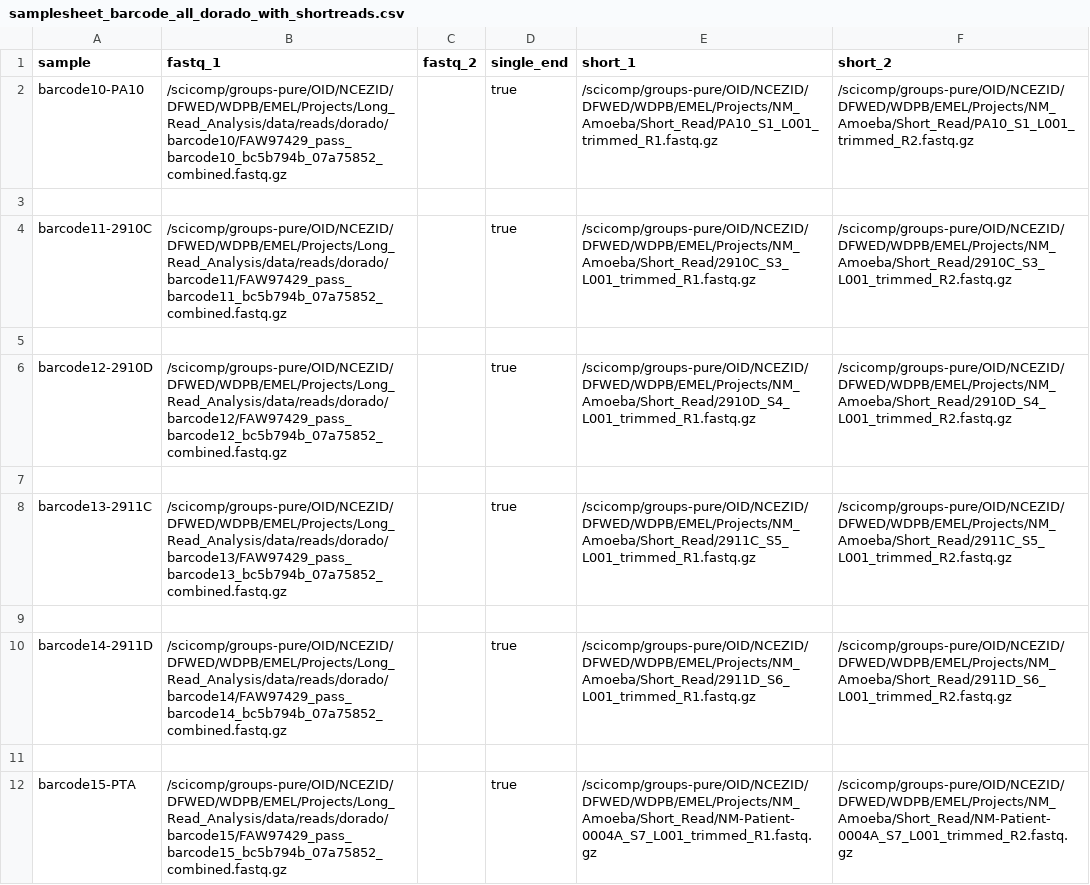
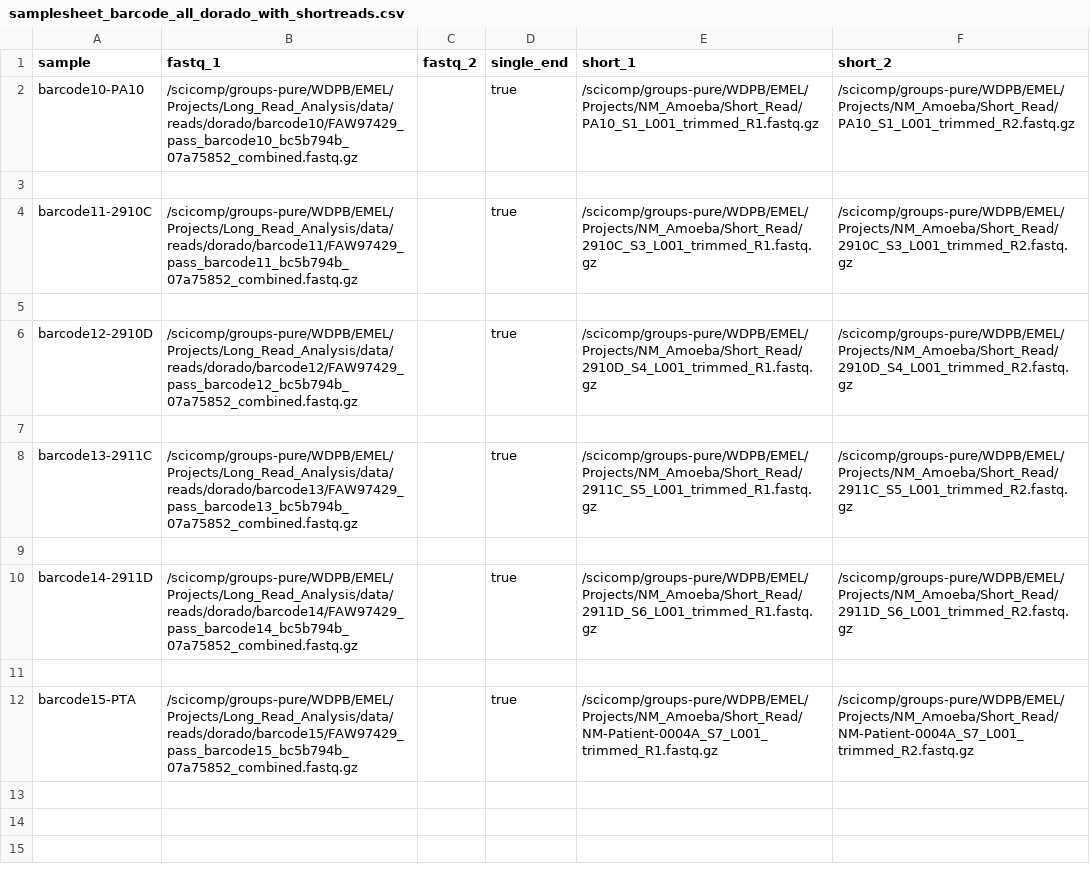
Before and after one commit to srusher/Align-ID, a CSV file: assets/long-read/samplesheets/New-Mexico/2024-03_NMWGA/samplesheet_barcode_all_dorado_with_shortreads.csv, drawn as a sheet.

```diff
--- a/assets/long-read/samplesheets/New-Mexico/2024-03_NMWGA/samplesheet_barcode_all_dorado_with_shortreads.csv
+++ b/assets/long-read/samplesheets/New-Mexico/2024-03_NMWGA/samplesheet_barcode_all_dorado_with_shortreads.csv
@@ -1,12 +1,12 @@
 sample,fastq_1,fastq_2,single_end,short_1,short_2
-barcode10-PA10,/scicomp/groups-pure/OID/NCEZID/DFWED/WDPB/EMEL/Projects/Long_Read_Analysis/data/reads/dorado/barcode10/FAW97429_pass_barcode10_bc5b794b_07a75852_combined.fastq.gz,,true,/scicomp/groups-pure/OID/NCEZID/DFWED/WDPB/EMEL/Projects/NM_Amoeba/Short_Read/PA10_S1_L001_trimmed_R1.fastq.gz,/scicomp/groups-pure/OID/NCEZID/DFWED/WDPB/EMEL/Projects/NM_Amoeba/Short_Read/PA10_S1_L001_trimmed_R2.fastq.gz
+barcode10-PA10,/scicomp/groups-pure/WDPB/EMEL/Projects/Long_Read_Analysis/data/reads/dorado/barcode10/FAW97429_pass_barcode10_bc5b794b_07a75852_combined.fastq.gz,,true,/scicomp/groups-pure/WDPB/EMEL/Projects/NM_Amoeba/Short_Read/PA10_S1_L001_trimmed_R1.fastq.gz,/scicomp/groups-pure/WDPB/EMEL/Projects/NM_Amoeba/Short_Read/PA10_S1_L001_trimmed_R2.fastq.gz
 
-barcode11-2910C,/scicomp/groups-pure/OID/NCEZID/DFWED/WDPB/EMEL/Projects/Long_Read_Analysis/data/reads/dorado/barcode11/FAW97429_pass_barcode11_bc5b794b_07a75852_combined.fastq.gz,,true,/scicomp/groups-pure/OID/NCEZID/DFWED/WDPB/EMEL/Projects/NM_Amoeba/Short_Read/2910C_S3_L001_trimmed_R1.fastq.gz,/scicomp/groups-pure/OID/NCEZID/DFWED/WDPB/EMEL/Projects/NM_Amoeba/Short_Read/2910C_S3_L001_trimmed_R2.fastq.gz
+barcode11-2910C,/scicomp/groups-pure/WDPB/EMEL/Projects/Long_Read_Analysis/data/reads/dorado/barcode11/FAW97429_pass_barcode11_bc5b794b_07a75852_combined.fastq.gz,,true,/scicomp/groups-pure/WDPB/EMEL/Projects/NM_Amoeba/Short_Read/2910C_S3_L001_trimmed_R1.fastq.gz,/scicomp/groups-pure/WDPB/EMEL/Projects/NM_Amoeba/Short_Read/2910C_S3_L001_trimmed_R2.fastq.gz
 
-barcode12-2910D,/scicomp/groups-pure/OID/NCEZID/DFWED/WDPB/EMEL/Projects/Long_Read_Analysis/data/reads/dorado/barcode12/FAW97429_pass_barcode12_bc5b794b_07a75852_combined.fastq.gz,,true,/scicomp/groups-pure/OID/NCEZID/DFWED/WDPB/EMEL/Projects/NM_Amoeba/Short_Read/2910D_S4_L001_trimmed_R1.fastq.gz,/scicomp/groups-pure/OID/NCEZID/DFWED/WDPB/EMEL/Projects/NM_Amoeba/Short_Read/2910D_S4_L001_trimmed_R2.fastq.gz
+barcode12-2910D,/scicomp/groups-pure/WDPB/EMEL/Projects/Long_Read_Analysis/data/reads/dorado/barcode12/FAW97429_pass_barcode12_bc5b794b_07a75852_combined.fastq.gz,,true,/scicomp/groups-pure/WDPB/EMEL/Projects/NM_Amoeba/Short_Read/2910D_S4_L001_trimmed_R1.fastq.gz,/scicomp/groups-pure/WDPB/EMEL/Projects/NM_Amoeba/Short_Read/2910D_S4_L001_trimmed_R2.fastq.gz
 
-barcode13-2911C,/scicomp/groups-pure/OID/NCEZID/DFWED/WDPB/EMEL/Projects/Long_Read_Analysis/data/reads/dorado/barcode13/FAW97429_pass_barcode13_bc5b794b_07a75852_combined.fastq.gz,,true,/scicomp/groups-pure/OID/NCEZID/DFWED/WDPB/EMEL/Projects/NM_Amoeba/Short_Read/2911C_S5_L001_trimmed_R1.fastq.gz,/scicomp/groups-pure/OID/NCEZID/DFWED/WDPB/EMEL/Projects/NM_Amoeba/Short_Read/2911C_S5_L001_trimmed_R2.fastq.gz
+barcode13-2911C,/scicomp/groups-pure/WDPB/EMEL/Projects/Long_Read_Analysis/data/reads/dorado/barcode13/FAW97429_pass_barcode13_bc5b794b_07a75852_combined.fastq.gz,,true,/scicomp/groups-pure/WDPB/EMEL/Projects/NM_Amoeba/Short_Read/2911C_S5_L001_trimmed_R1.fastq.gz,/scicomp/groups-pure/WDPB/EMEL/Projects/NM_Amoeba/Short_Read/2911C_S5_L001_trimmed_R2.fastq.gz
 
-barcode14-2911D,/scicomp/groups-pure/OID/NCEZID/DFWED/WDPB/EMEL/Projects/Long_Read_Analysis/data/reads/dorado/barcode14/FAW97429_pass_barcode14_bc5b794b_07a75852_combined.fastq.gz,,true,/scicomp/groups-pure/OID/NCEZID/DFWED/WDPB/EMEL/Projects/NM_Amoeba/Short_Read/2911D_S6_L001_trimmed_R1.fastq.gz,/scicomp/groups-pure/OID/NCEZID/DFWED/WDPB/EMEL/Projects/NM_Amoeba/Short_Read/2911D_S6_L001_trimmed_R2.fastq.gz
+barcode14-2911D,/scicomp/groups-pure/WDPB/EMEL/Projects/Long_Read_Analysis/data/reads/dorado/barcode14/FAW97429_pass_barcode14_bc5b794b_07a75852_combined.fastq.gz,,true,/scicomp/groups-pure/WDPB/EMEL/Projects/NM_Amoeba/Short_Read/2911D_S6_L001_trimmed_R1.fastq.gz,/scicomp/groups-pure/WDPB/EMEL/Projects/NM_Amoeba/Short_Read/2911D_S6_L001_trimmed_R2.fastq.gz
 
-barcode15-PTA,/scicomp/groups-pure/OID/NCEZID/DFWED/WDPB/EMEL/Projects/Long_Read_Analysis/data/reads/dorado/barcode15/FAW97429_pass_barcode15_bc5b794b_07a75852_combined.fastq.gz,,true,/scicomp/groups-pure/OID/NCEZID/DFWED/WDPB/EMEL/Projects/NM_Amoeba/Short_Read/NM-Patient-0004A_S7_L001_trimmed_R1.fastq.gz,/scicomp/groups-pure/OID/NCEZID/DFWED/WDPB/EMEL/Projects/NM_Amoeba/Short_Read/NM-Patient-0004A_S7_L001_trimmed_R2.fastq.gz
+barcode15-PTA,/scicomp/groups-pure/WDPB/EMEL/Projects/Long_Read_Analysis/data/reads/dorado/barcode15/FAW97429_pass_barcode15_bc5b794b_07a75852_combined.fastq.gz,,true,/scicomp/groups-pure/WDPB/EMEL/Projects/NM_Amoeba/Short_Read/NM-Patient-0004A_S7_L001_trimmed_R1.fastq.gz,/scicomp/groups-pure/WDPB/EMEL/Projects/NM_Amoeba/Short_Read/NM-Patient-0004A_S7_L001_trimmed_R2.fastq.gz
```
Also changed, not shown: assets/long-read/samplesheets/New-Mexico/2024-09_NM-rapid-pcr/samplesheet_barcodes1-8_dorado.csv, assets/long-read/samplesheets/New-Mexico/2025-03_ATL-gene/samplesheet_ATL-gene_all.csv, 55 other files.
